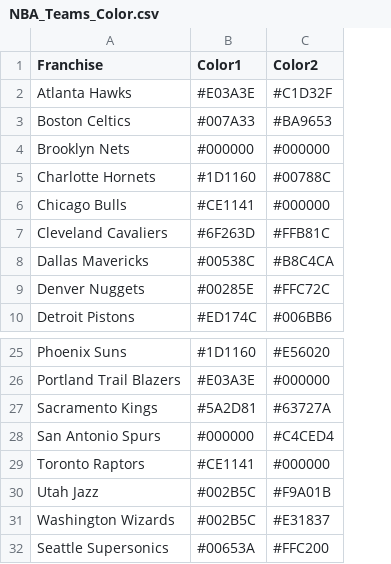
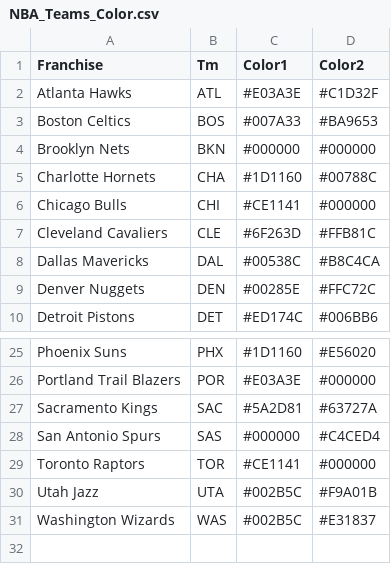
Before and after one commit to chunheisiu/NBA-POTW-Visualization, a CSV file: data/scraped/NBA_Teams_Color.csv, drawn as a sheet; only a part is shown, gaps mark what is left out; removed rows and columns are numbered as before the commit, all else as after; the diff names each change by its address in the sheet, - before the commit and + after, or states it on an @@ line.

Commit message:
Update colors nb

```diff
--- a/data/scraped/NBA_Teams_Color.csv
+++ b/data/scraped/NBA_Teams_Color.csv
+column B (Tm), rows 2-10: ATL | BOS | BKN | CHA | CHI | CLE | DAL | DEN | DET; rows 25-31: PHX | POR | SAC | SAS | TOR | UTA | WAS
-row 32: Seattle Supersonics | #00653A | #FFC200
```
Also changed, not shown: 1 other file.
